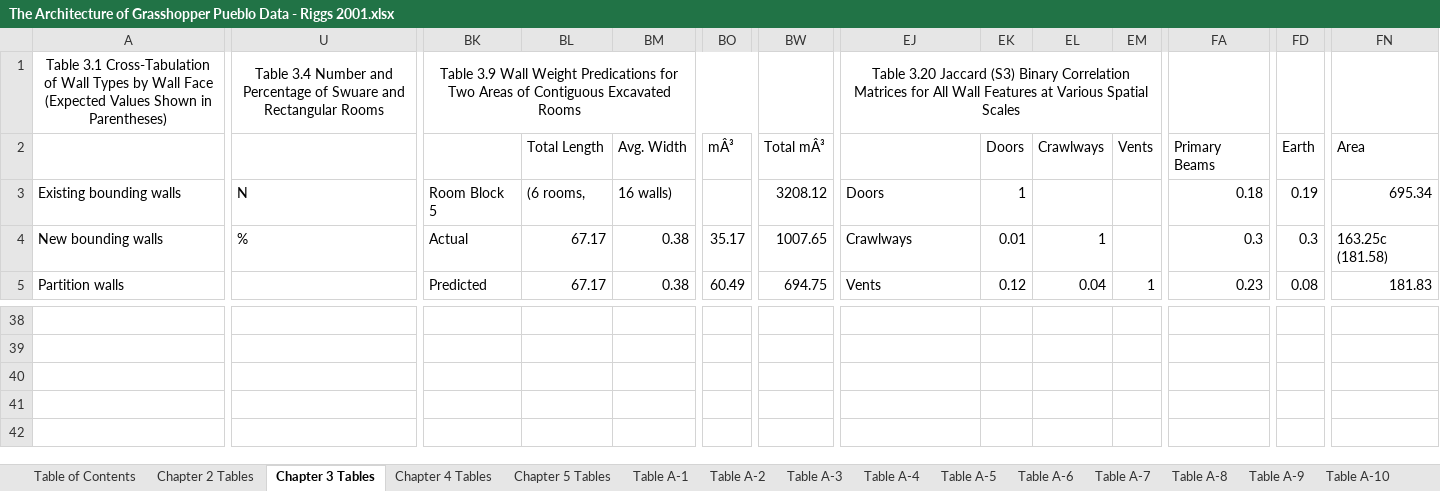
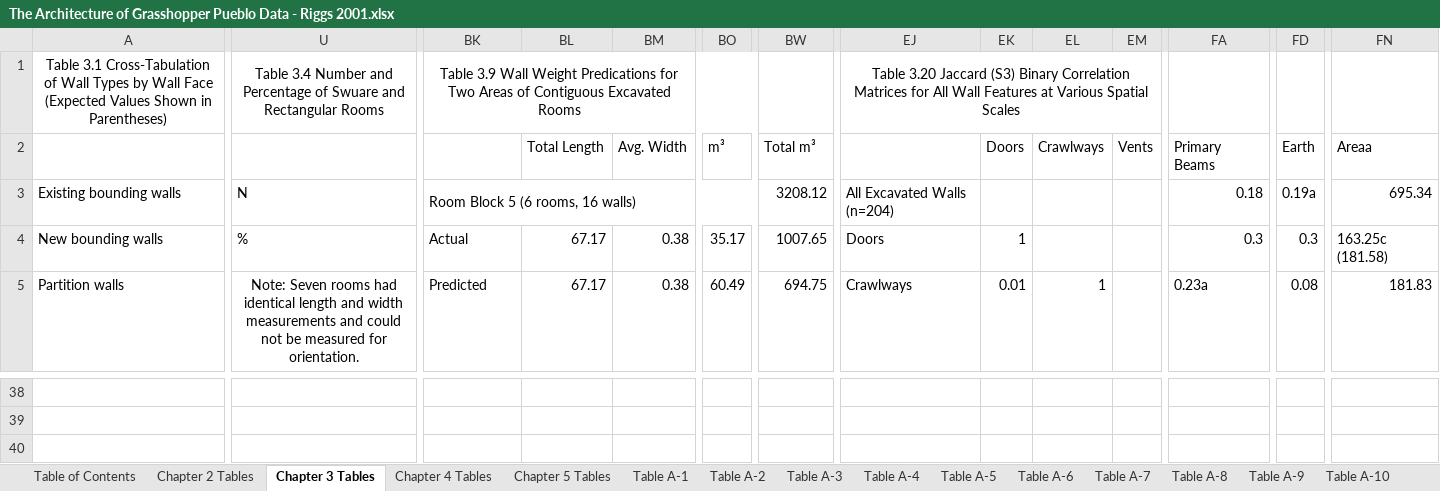
Before and after one commit to thedancollins/the-architecture-of-grasshopper-pueblo, an Excel workbook: The Architecture of Grasshopper Pueblo Data - Riggs 2001.xlsx, sheet Chapter 3 Tables, drawn as a sheet; only a part is shown, gaps mark what is left out; values as stored, in another font and other column widths than the file's, no borders; rows hold the shown columns only; the diff covers the shown part only; the diff names each change by its address in the sheet, - before the commit and + after, or states it on an @@ line.

Commit message:
Add files via upload

```diff
--- a/The Architecture of Grasshopper Pueblo Data - Riggs 2001.xlsx (sheet Chapter 3 Tables)
+++ b/The Architecture of Grasshopper Pueblo Data - Riggs 2001.xlsx (sheet Chapter 3 Tables)
-BO2: mÂ³
+BO2: m³
-BW2: Total mÂ³
+BW2: Total m³
-FN2: Area
+FN2: Areaa
-BK3: Room Block 5
+BK3: Room Block 5 (6 rooms, 16 walls)
+BK3:BR3 merged
-BL3: (6 rooms,
+BL3: (empty)
-BM3: 16 walls)
+BM3: (empty)
-EJ3: Doors
+EJ3: All Excavated Walls (n=204)
-EK3: 1
+EK3: (empty)
-FD3: 0.19
+FD3: 0.19a
-EJ4: Crawlways
+EJ4: Doors
-EK4: 0.01
+EK4: 1
-EL4: 1
+EL4: (empty)
-U5: (empty)
+U5: Note: Seven rooms had identical length and width measurements and could not be measured for orientation.
+U5:AA6 merged
-EJ5: Vents
+EJ5: Crawlways
-EK5: 0.12
+EK5: 0.01
-EL5: 0.04
+EL5: 1
-EM5: 1
+EM5: (empty)
-FA5: 0.23
+FA5: 0.23a
+row 40: (empty)
```
Also changed, not shown: other rows of this sheet, sheet Chapter 5 Tables, sheet Table A-2, sheet Table A-3, sheet Table A-5, sheet Table A-6, sheet Table A-4.
